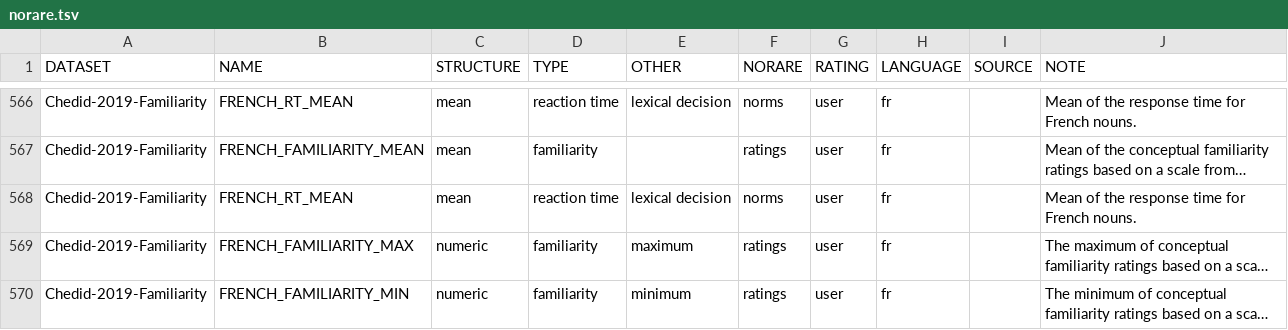
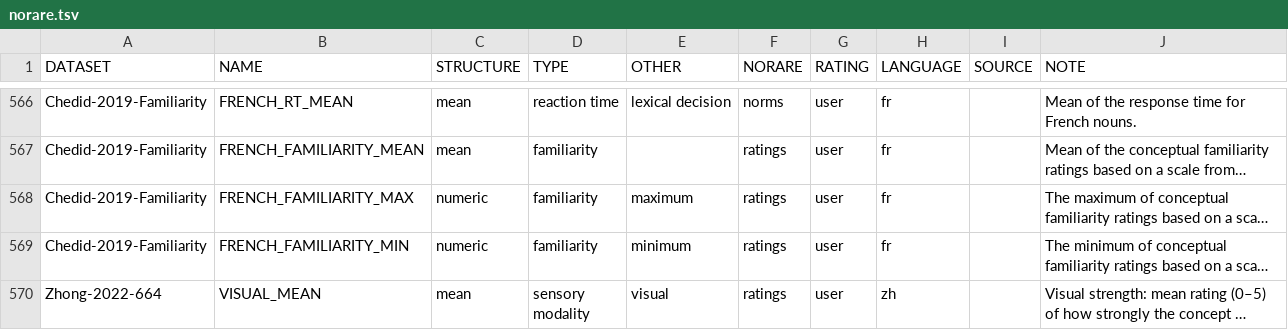
Before and after one commit to concepticon/norare-data, a TSV file: norare.tsv, drawn as a sheet; only a part is shown, gaps mark what is left out; the shorter side is filled out with more unchanged rows; long unchanged cells end in …; the diff names each change by its address in the sheet, - before the commit and + after, or states it on an @@ line.

Commit message:
removed duplicate row

```diff
--- a/norare.tsv
+++ b/norare.tsv
-row 568: Chedid-2019-Familiarity | FRENCH_RT_MEAN | mean | reaction time | lexical decision | norms | user | fr |  | Mean of the response time for French nouns.
```
